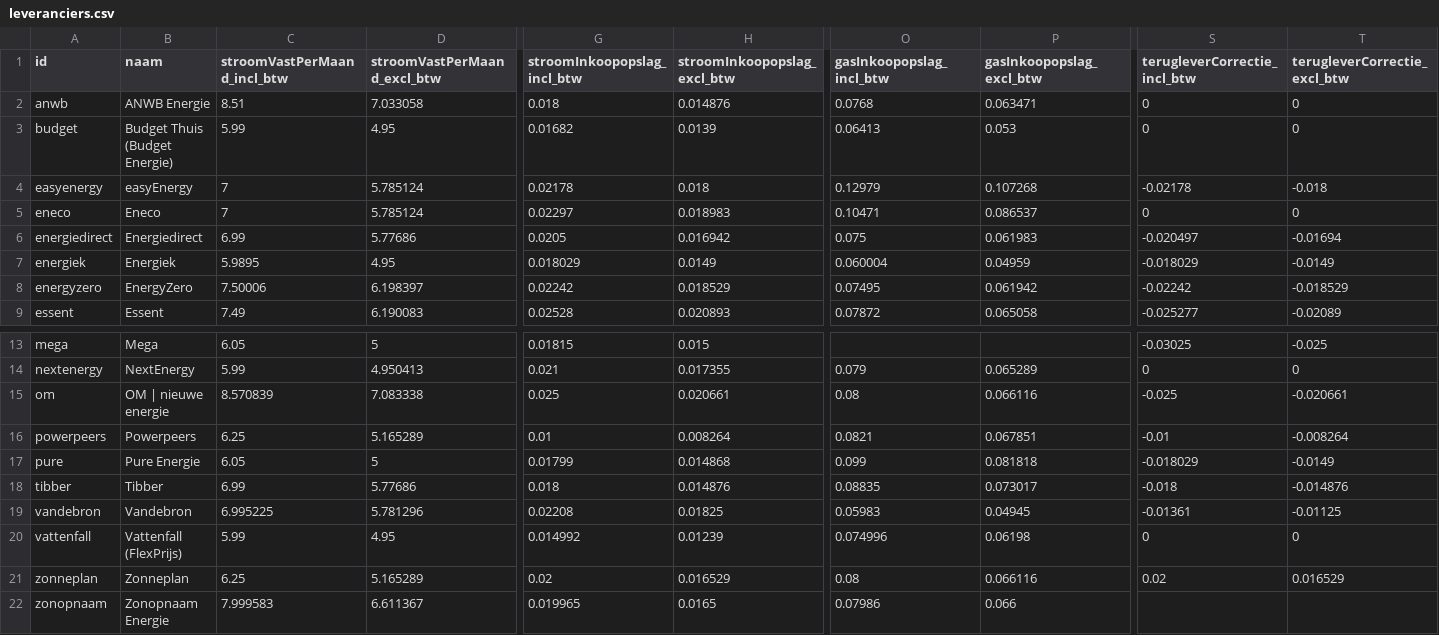
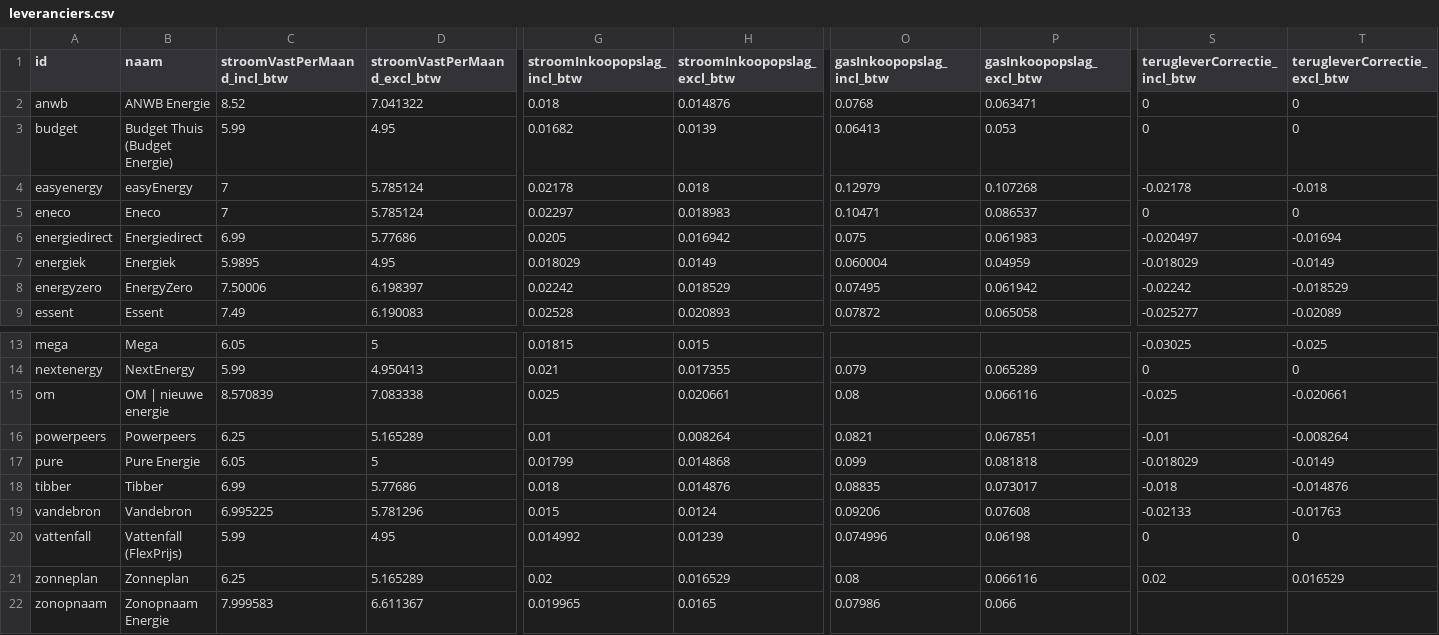
Before and after one commit to zhinees/energieprijzen-nl, a CSV file: data/leveranciers.csv, drawn as a sheet; only a part is shown, gaps mark what is left out; the diff names each change by its address in the sheet, - before the commit and + after, or states it on an @@ line.

```diff
--- a/data/leveranciers.csv
+++ b/data/leveranciers.csv
-C2 (stroomVastPerMaand_incl_btw): 8.51
+C2 (stroomVastPerMaand_incl_btw): 8.52
-D2 (stroomVastPerMaand_excl_btw): 7.033058
+D2 (stroomVastPerMaand_excl_btw): 7.041322
-G19 (stroomInkoopopslag_incl_btw): 0.02208
+G19 (stroomInkoopopslag_incl_btw): 0.015
-H19 (stroomInkoopopslag_excl_btw): 0.01825
+H19 (stroomInkoopopslag_excl_btw): 0.0124
-O19 (gasInkoopopslag_incl_btw): 0.05983
+O19 (gasInkoopopslag_incl_btw): 0.09206
-P19 (gasInkoopopslag_excl_btw): 0.04945
+P19 (gasInkoopopslag_excl_btw): 0.07608
-S19 (terugleverCorrectie_incl_btw): -0.01361
+S19 (terugleverCorrectie_incl_btw): -0.02133
-T19 (terugleverCorrectie_excl_btw): -0.01125
+T19 (terugleverCorrectie_excl_btw): -0.01763
```
Also changed, not shown: 11 other files.
